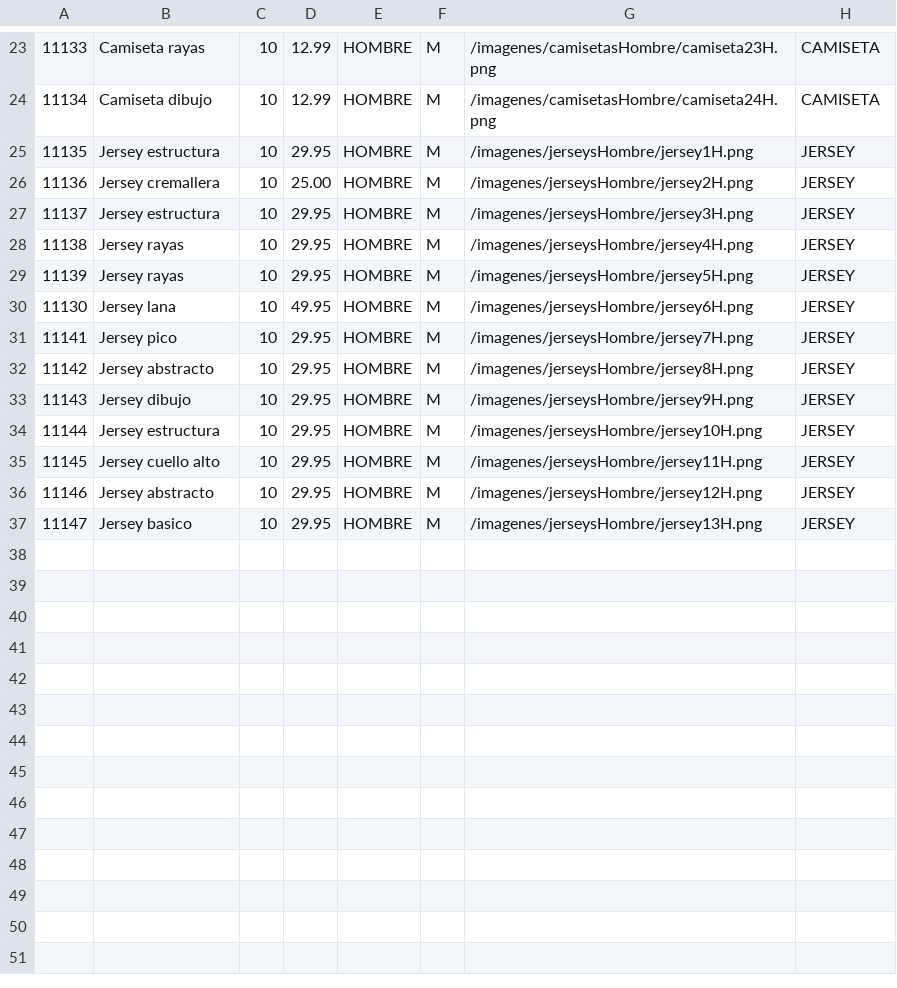
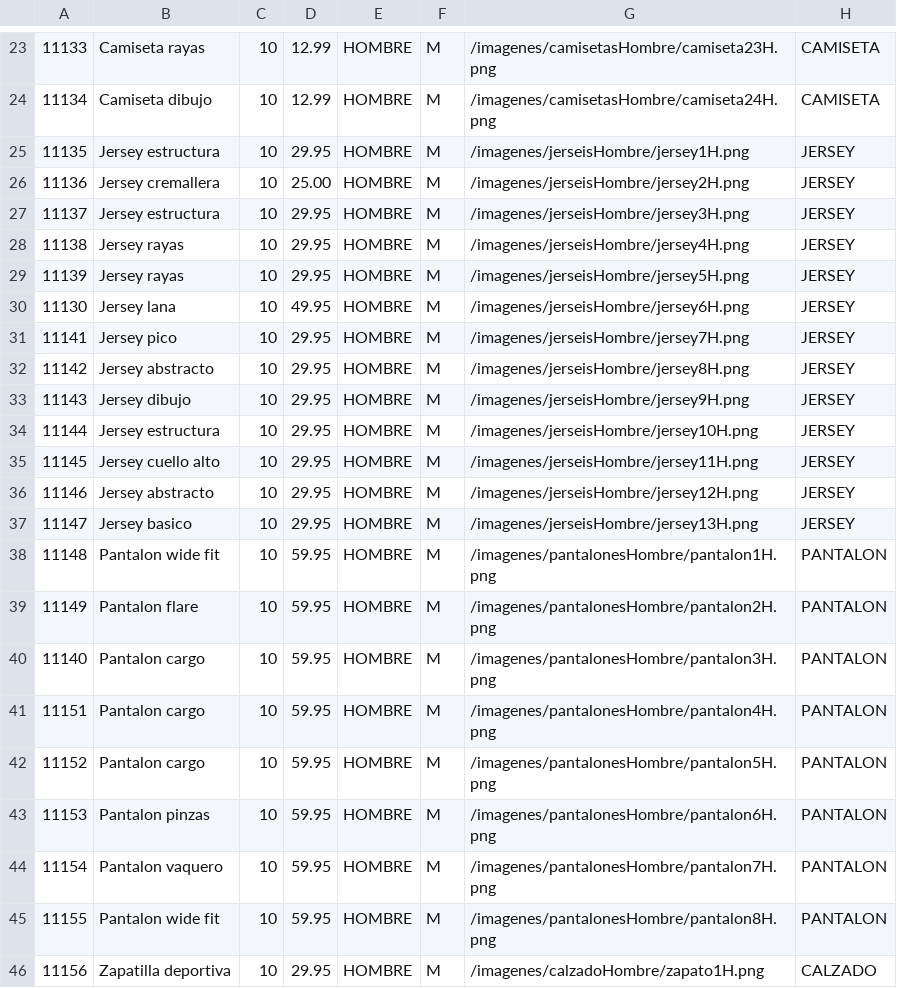
Before and after one commit to sararegalado/NatiShop, a CSV file: NatiShop/articulos.csv, drawn as a sheet; only a part is shown, gaps mark what is left out.

```diff
--- a/NatiShop/articulos.csv
+++ b/NatiShop/articulos.csv
@@ -24,14 +24,23 @@
 11134;Camiseta dibujo;10;12.99;HOMBRE;M;/imagenes/camisetasHombre/camiseta24H.png;CAMISETA
-11135;Jersey estructura;10;29.95;HOMBRE;M;/imagenes/jerseysHombre/jersey1H.png;JERSEY
-11136;Jersey cremallera;10;25.00;HOMBRE;M;/imagenes/jerseysHombre/jersey2H.png;JERSEY
-11137;Jersey estructura;10;29.95;HOMBRE;M;/imagenes/jerseysHombre/jersey3H.png;JERSEY
-11138;Jersey rayas;10;29.95;HOMBRE;M;/imagenes/jerseysHombre/jersey4H.png;JERSEY
-11139;Jersey rayas;10;29.95;HOMBRE;M;/imagenes/jerseysHombre/jersey5H.png;JERSEY
-11130;Jersey lana;10;49.95;HOMBRE;M;/imagenes/jerseysHombre/jersey6H.png;JERSEY
-11141;Jersey pico;10;29.95;HOMBRE;M;/imagenes/jerseysHombre/jersey7H.png;JERSEY
-11142;Jersey abstracto;10;29.95;HOMBRE;M;/imagenes/jerseysHombre/jersey8H.png;JERSEY
-11143;Jersey dibujo;10;29.95;HOMBRE;M;/imagenes/jerseysHombre/jersey9H.png;JERSEY
-11144;Jersey estructura;10;29.95;HOMBRE;M;/imagenes/jerseysHombre/jersey10H.png;JERSEY
-11145;Jersey cuello alto;10;29.95;HOMBRE;M;/imagenes/jerseysHombre/jersey11H.png;JERSEY
-11146;Jersey abstracto;10;29.95;HOMBRE;M;/imagenes/jerseysHombre/jersey12H.png;JERSEY
-11147;Jersey basico;10;29.95;HOMBRE;M;/imagenes/jerseysHombre/jersey13H.png;JERSEY
+11135;Jersey estructura;10;29.95;HOMBRE;M;/imagenes/jerseisHombre/jersey1H.png;JERSEY
+11136;Jersey cremallera;10;25.00;HOMBRE;M;/imagenes/jerseisHombre/jersey2H.png;JERSEY
+11137;Jersey estructura;10;29.95;HOMBRE;M;/imagenes/jerseisHombre/jersey3H.png;JERSEY
+11138;Jersey rayas;10;29.95;HOMBRE;M;/imagenes/jerseisHombre/jersey4H.png;JERSEY
+11139;Jersey rayas;10;29.95;HOMBRE;M;/imagenes/jerseisHombre/jersey5H.png;JERSEY
+11130;Jersey lana;10;49.95;HOMBRE;M;/imagenes/jerseisHombre/jersey6H.png;JERSEY
+11141;Jersey pico;10;29.95;HOMBRE;M;/imagenes/jerseisHombre/jersey7H.png;JERSEY
+11142;Jersey abstracto;10;29.95;HOMBRE;M;/imagenes/jerseisHombre/jersey8H.png;JERSEY
+11143;Jersey dibujo;10;29.95;HOMBRE;M;/imagenes/jerseisHombre/jersey9H.png;JERSEY
+11144;Jersey estructura;10;29.95;HOMBRE;M;/imagenes/jerseisHombre/jersey10H.png;JERSEY
+11145;Jersey cuello alto;10;29.95;HOMBRE;M;/imagenes/jerseisHombre/jersey11H.png;JERSEY
+11146;Jersey abstracto;10;29.95;HOMBRE;M;/imagenes/jerseisHombre/jersey12H.png;JERSEY
+11147;Jersey basico;10;29.95;HOMBRE;M;/imagenes/jerseisHombre/jersey13H.png;JERSEY
+11148;Pantalon wide fit;10;59.95;HOMBRE;M;/imagenes/pantalonesHombre/pantalon1H.png;PANTALON
+11149;Pantalon flare;10;59.95;HOMBRE;M;/imagenes/pantalonesHombre/pantalon2H.png;PANTALON
+11140;Pantalon cargo;10;59.95;HOMBRE;M;/imagenes/pantalonesHombre/pantalon3H.png;PANTALON
+11151;Pantalon cargo;10;59.95;HOMBRE;M;/imagenes/pantalonesHombre/pantalon4H.png;PANTALON
+11152;Pantalon cargo;10;59.95;HOMBRE;M;/imagenes/pantalonesHombre/pantalon5H.png;PANTALON
+11153;Pantalon pinzas;10;59.95;HOMBRE;M;/imagenes/pantalonesHombre/pantalon6H.png;PANTALON
+11154;Pantalon vaquero;10;59.95;HOMBRE;M;/imagenes/pantalonesHombre/pantalon7H.png;PANTALON
+11155;Pantalon wide fit;10;59.95;HOMBRE;M;/imagenes/pantalonesHombre/pantalon8H.png;PANTALON
+11156;Zapatilla deportiva;10;29.95;HOMBRE;M;/imagenes/calzadoHombre/zapato1H.png;CALZADO
```
Also changed, not shown: 14 other files.
